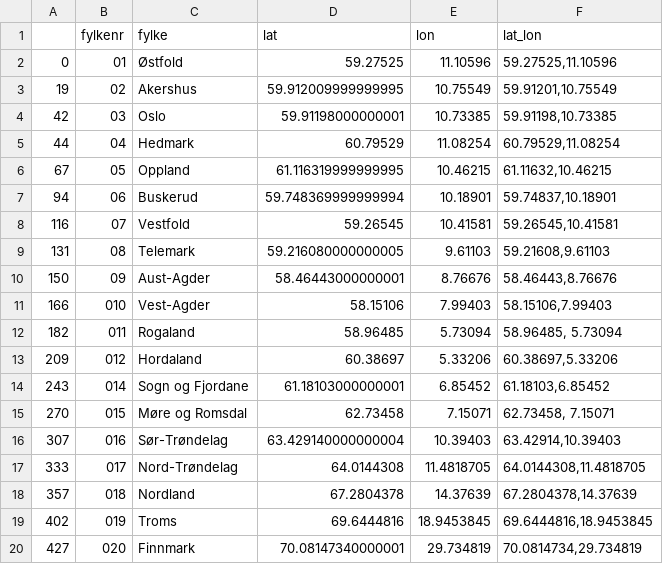
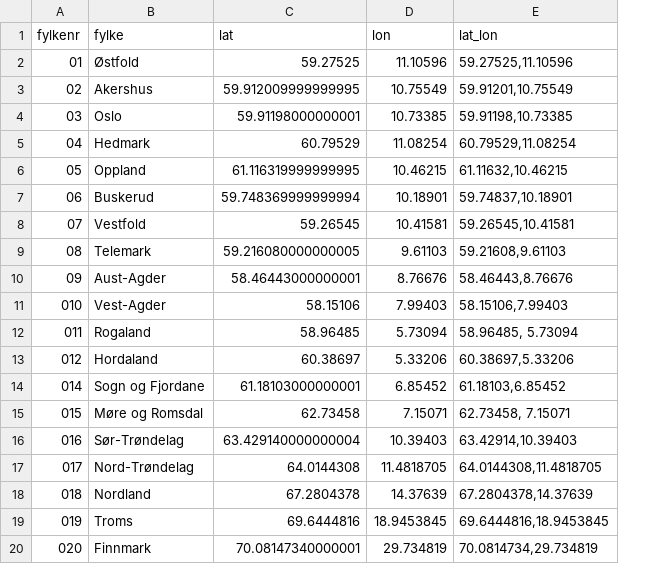
Before and after one commit to deetly/dataset, a TSV file: fylke_geo.tsv, drawn as a sheet; the diff names each change by its address in the sheet, - before the commit and + after, or states it on an @@ line.

```diff
--- a/fylke_geo.tsv
+++ b/fylke_geo.tsv
-column A, rows 2-20: 0 | 19 | 42 | 44 | 67 | 94 | 116 | 131 | 150 | 166 | 182 | 209 | 243 | 270 | 307 | 333 | 357 | 402 | 427
```
Also changed, not shown: kommune_geo.tsv.
